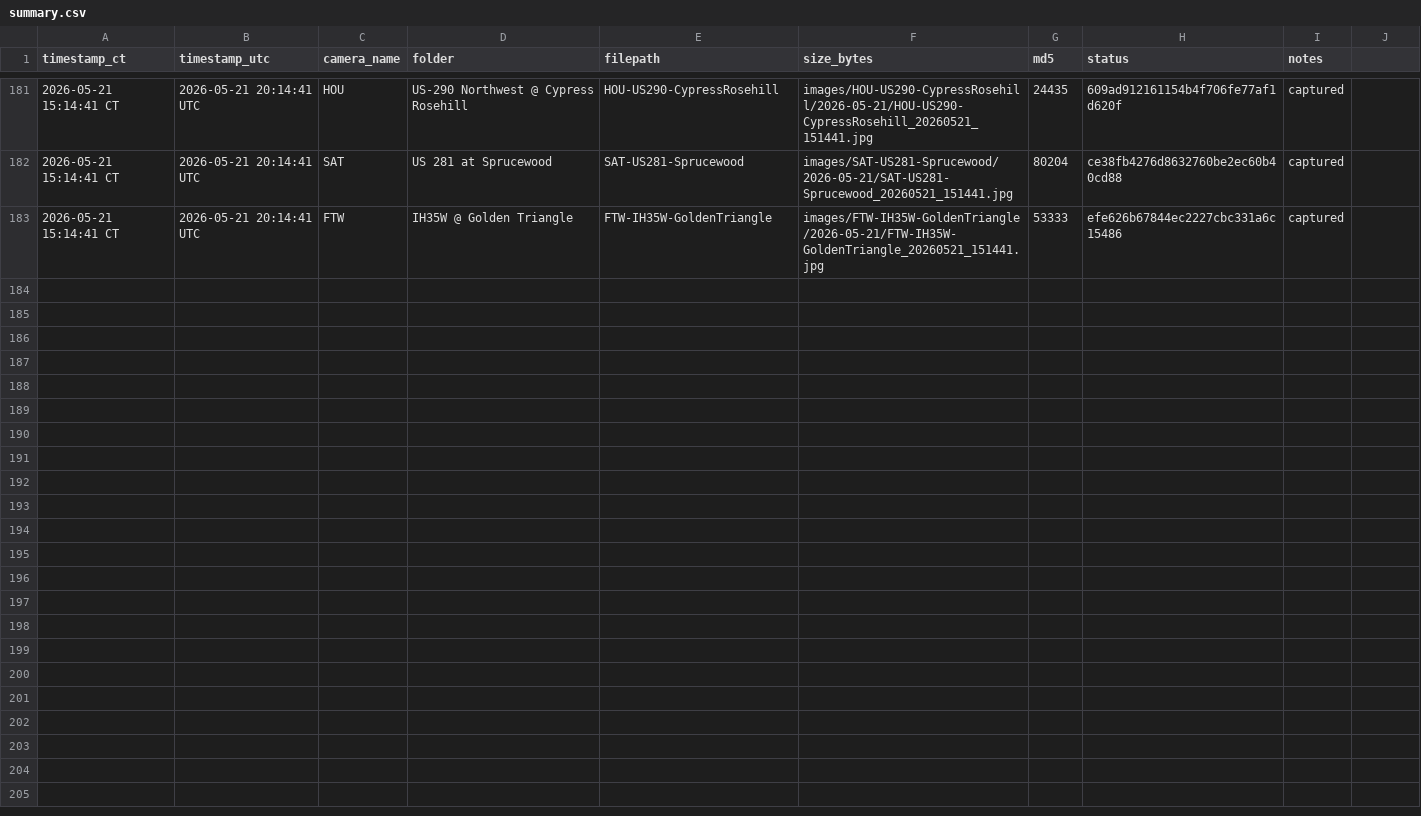
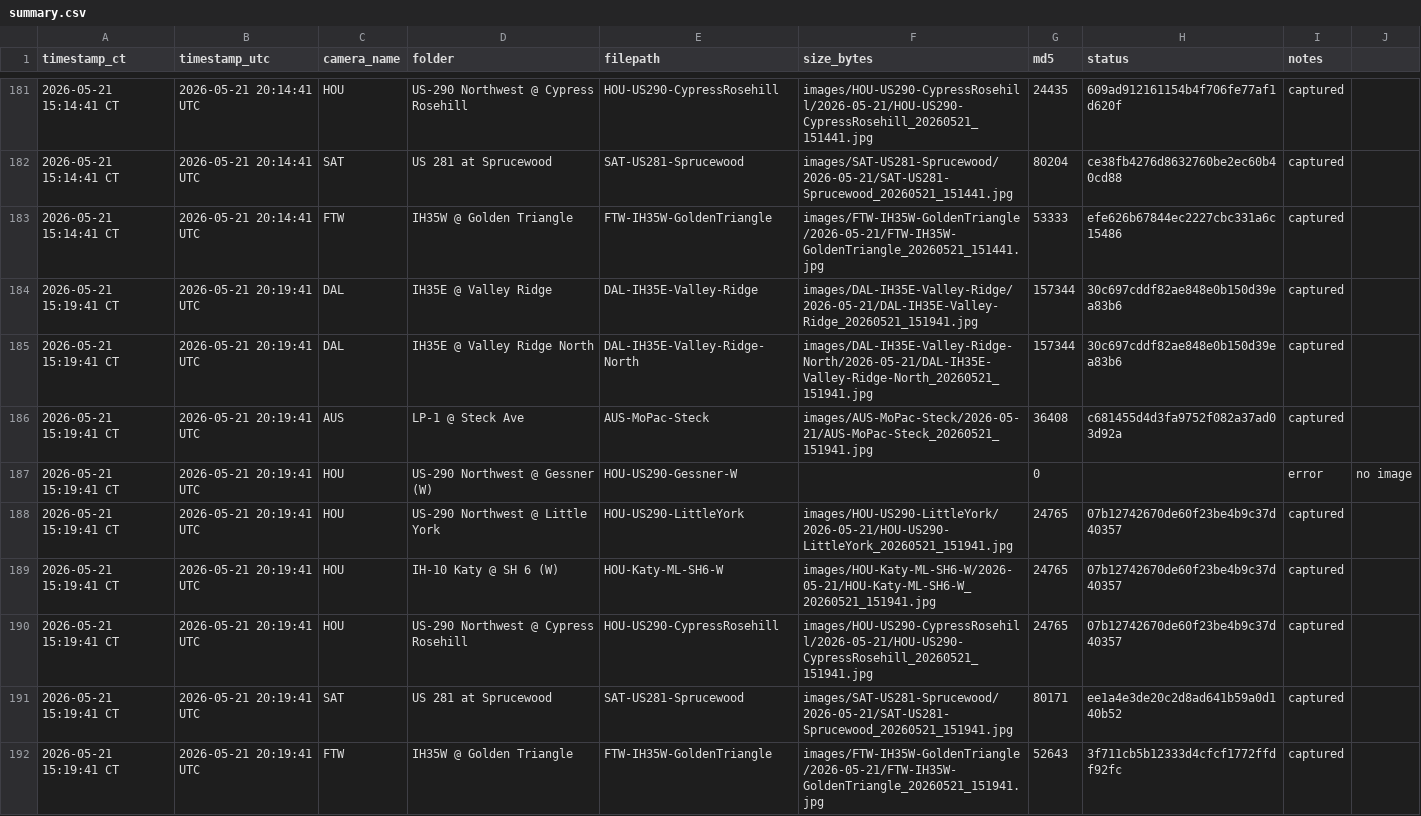
Before and after one commit to aifornsb/txdot-cameras, a CSV file: summary.csv, drawn as a sheet; only a part is shown, gaps mark what is left out; the diff names each change by its address in the sheet, - before the commit and + after, or states it on an @@ line.

Commit message:
Capture 2026-05-21 20:19 UTC (8/9 cameras)

```diff
--- a/summary.csv
+++ b/summary.csv
+row 184: 2026-05-21 15:19:41 CT | 2026-05-21 20:19:41 UTC | DAL | IH35E @ Valley Ridge | DAL-IH35E-Valley-Ridge | images/DAL-IH35E-Valley-Ridge/2026-05-21/DAL-IH35E-Valley-Ridge_20260521_151941.jpg | 157344 | 30c697cddf82ae848e0b150d39ea83b6 | captured
+row 185: 2026-05-21 15:19:41 CT | 2026-05-21 20:19:41 UTC | DAL | IH35E @ Valley Ridge North | DAL-IH35E-Valley-Ridge-North | images/DAL-IH35E-Valley-Ridge-North/2026-05-21/DAL-IH35E-Valley-Ridge-North_20260521_151941.jpg | 157344 | 30c697cddf82ae848e0b150d39ea83b6 | captured
+row 186: 2026-05-21 15:19:41 CT | 2026-05-21 20:19:41 UTC | AUS | LP-1 @ Steck Ave | AUS-MoPac-Steck | images/AUS-MoPac-Steck/2026-05-21/AUS-MoPac-Steck_20260521_151941.jpg | 36408 | c681455d4d3fa9752f082a37ad03d92a | captured
+row 187: 2026-05-21 15:19:41 CT | 2026-05-21 20:19:41 UTC | HOU | US-290 Northwest @ Gessner (W) | HOU-US290-Gessner-W |  | 0 |  | error | no image
+row 188: 2026-05-21 15:19:41 CT | 2026-05-21 20:19:41 UTC | HOU | US-290 Northwest @ Little York | HOU-US290-LittleYork | images/HOU-US290-LittleYork/2026-05-21/HOU-US290-LittleYork_20260521_151941.jpg | 24765 | 07b12742670de60f23be4b9c37d40357 | captured
+row 189: 2026-05-21 15:19:41 CT | 2026-05-21 20:19:41 UTC | HOU | IH-10 Katy @ SH 6 (W) | HOU-Katy-ML-SH6-W | images/HOU-Katy-ML-SH6-W/2026-05-21/HOU-Katy-ML-SH6-W_20260521_151941.jpg | 24765 | 07b12742670de60f23be4b9c37d40357 | captured
+row 190: 2026-05-21 15:19:41 CT | 2026-05-21 20:19:41 UTC | HOU | US-290 Northwest @ Cypress Rosehill | HOU-US290-CypressRosehill | images/HOU-US290-CypressRosehill/2026-05-21/HOU-US290-CypressRosehill_20260521_151941.jpg | 24765 | 07b12742670de60f23be4b9c37d40357 | captured
+row 191: 2026-05-21 15:19:41 CT | 2026-05-21 20:19:41 UTC | SAT | US 281 at Sprucewood | SAT-US281-Sprucewood | images/SAT-US281-Sprucewood/2026-05-21/SAT-US281-Sprucewood_20260521_151941.jpg | 80171 | ee1a4e3de20c2d8ad641b59a0d140b52 | captured
+row 192: 2026-05-21 15:19:41 CT | 2026-05-21 20:19:41 UTC | FTW | IH35W @ Golden Triangle | FTW-IH35W-GoldenTriangle | images/FTW-IH35W-GoldenTriangle/2026-05-21/FTW-IH35W-GoldenTriangle_20260521_151941.jpg | 52643 | 3f711cb5b12333d4cfcf1772ffdf92fc | captured
```
Also changed, not shown: 8 other files.
